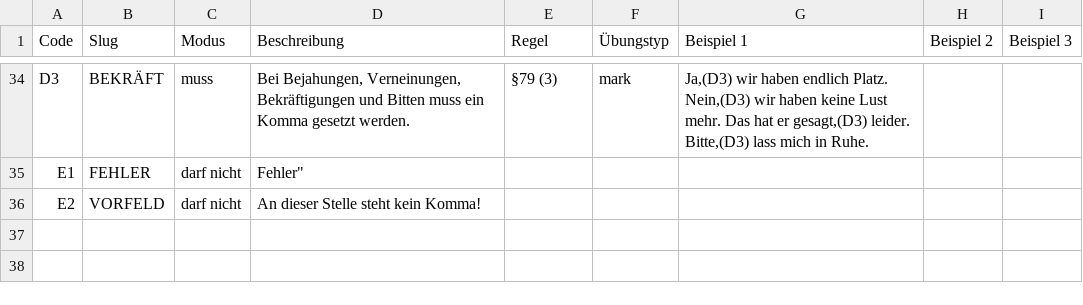
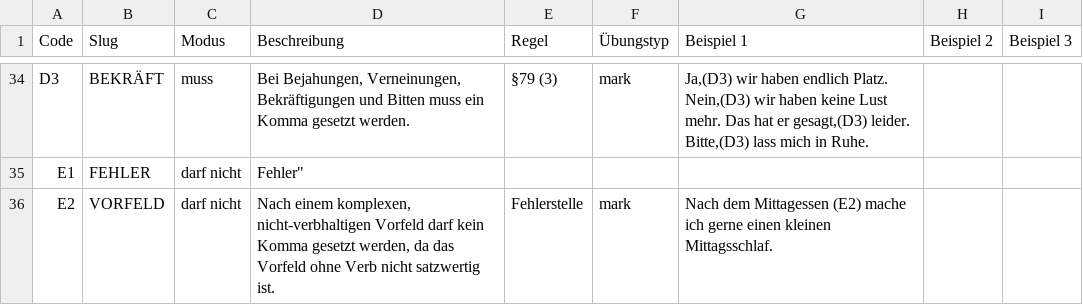
Before and after one commit to tthelen/interpunct, a CSV file: kommaregeln.csv, drawn as a sheet; only a part is shown, gaps mark what is left out.

```diff
--- a/kommaregeln.csv
+++ b/kommaregeln.csv
@@ -35,2 +35,2 @@ D3,BEKRÄFT,muss,"Bei Bejahungen, Verneinungen, Bekräftigungen und Bitten muss
 E1,FEHLER,darf nicht,"Fehler""",,,,,
-E2,VORFELD,darf nicht,"An dieser Stelle steht kein Komma!",,,,,
+E2,VORFELD,darf nicht,"Nach einem komplexen, nicht-verbhaltigen Vorfeld darf kein Komma gesetzt werden, da das Vorfeld ohne Verb nicht satzwertig ist.",Fehlerstelle,mark,"Nach dem Mittagessen (E2) mache ich gerne einen kleinen Mittagsschlaf.",,
```
Also changed, not shown: 8 other files.
